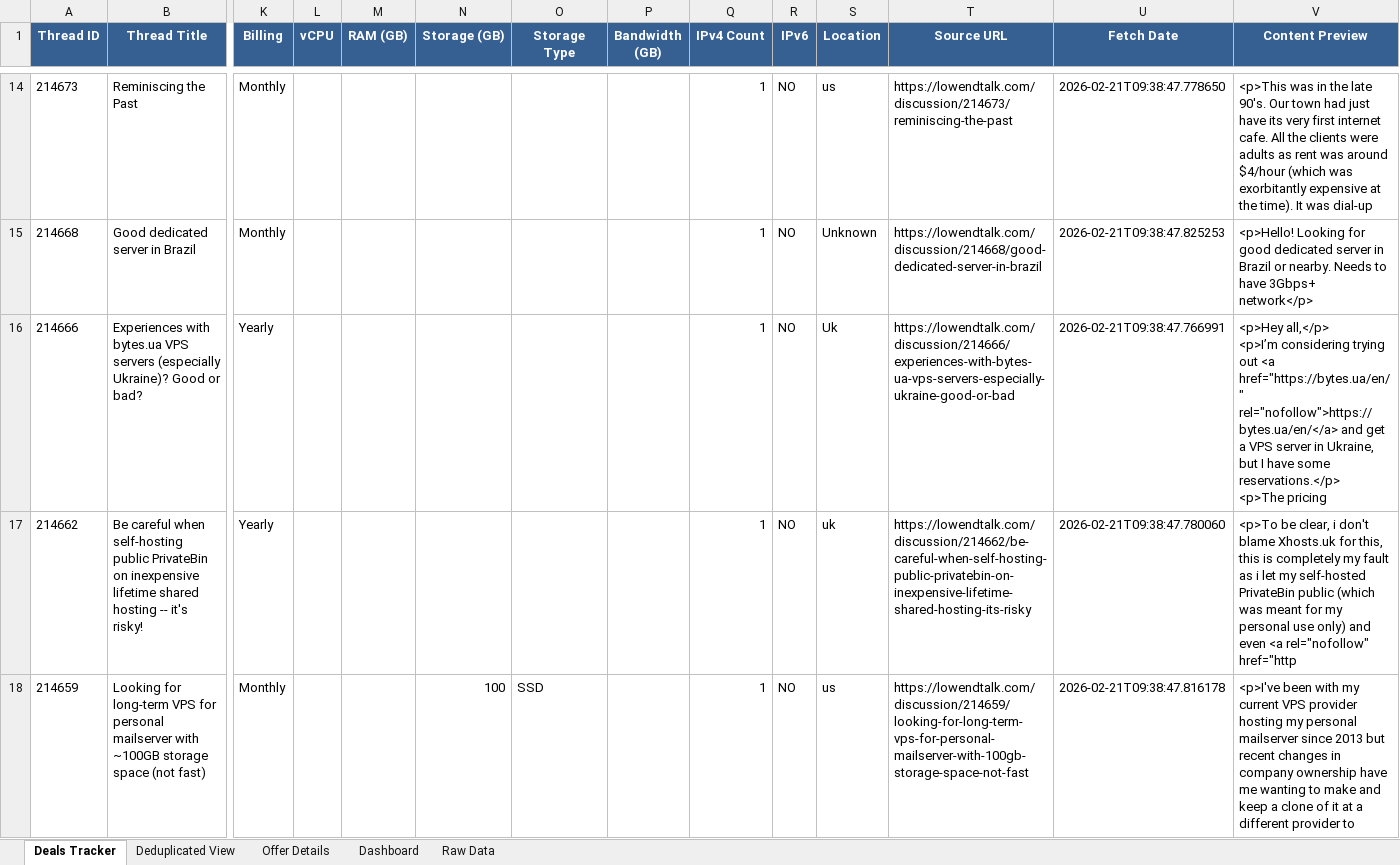
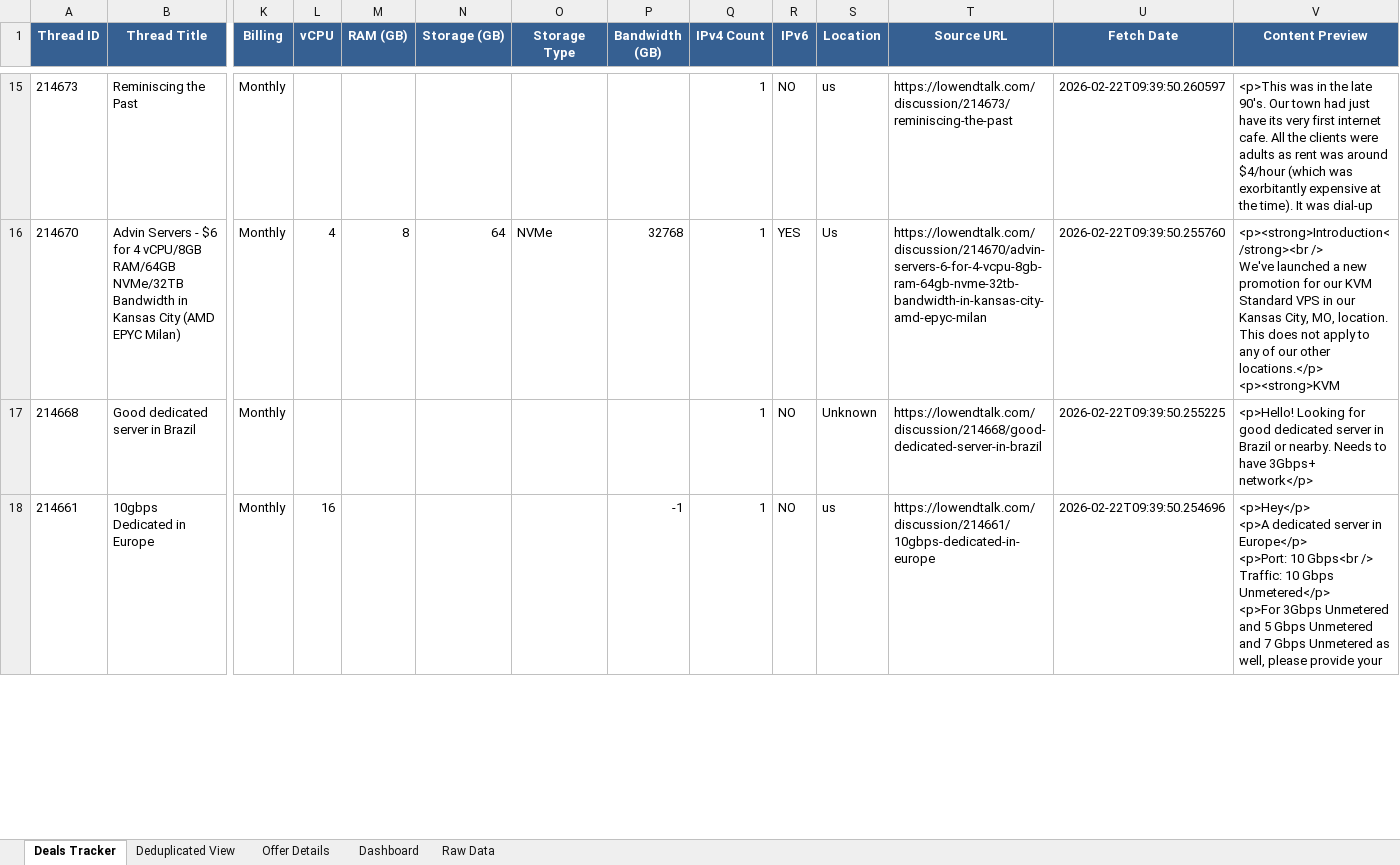
Before and after one commit to bojak83318/hosting-deals-tracker, an Excel workbook: output/Hosting-Deals-Tracker.xlsx, sheet Deals Tracker, drawn as a sheet; only a part is shown, gaps mark what is left out; values as stored, in another font and other column widths than the file's, no borders; removed rows and columns are numbered as before the commit, all else as after; rows hold the shown columns only; ↵ is a line break in a cell; the diff covers the shown part only; the diff names each change by its address in the sheet, - before the commit and + after, or states it on an @@ line.

```diff
--- a/output/Hosting-Deals-Tracker.xlsx (sheet Deals Tracker)
+++ b/output/Hosting-Deals-Tracker.xlsx (sheet Deals Tracker)
-U15 (Fetch Date): 2026-02-21T09:38:47.778650
+U15 (Fetch Date): 2026-02-22T09:39:50.260597
+row 16: 214670 | Advin Servers - $6 for 4 vCPU/8GB RAM/64GB NVMe/32TB Bandwidth in Kansas City (AMD EPYC Milan) | Monthly | 4 | 8 | 64 | NVMe | 32768 | 1 | YES | Us | https://lowendtalk.com/discussion/214670/advin-servers-6-for-4-vcpu-8gb-ram-64gb-nvme-32tb-bandwidth-in-kansas-city-amd-epyc-milan | 2026-02-22T09:39:50.255760 | <p><strong>Introduction</strong><br /> ↵ We've launched a new promotion for our KVM Standard VPS in our Kansas City, MO, location. This does not apply to any of our other locations.</p> ↵ <p><strong>KVM
-U17 (Fetch Date): 2026-02-21T09:38:47.825253
+U17 (Fetch Date): 2026-02-22T09:39:50.255225
-row 16: 214666 | Experiences with bytes.ua VPS servers (especially Ukraine)? Good or bad? | Yearly |  |  |  |  |  | 1 | NO | Uk | https://lowendtalk.com/discussion/214666/experiences-with-bytes-ua-vps-servers-especially-ukraine-good-or-bad | 2026-02-21T09:38:47.766991 | <p>Hey all,</p> ↵ <p>I’m considering trying out <a href="https://bytes.ua/en/" rel="nofollow">https://bytes.ua/en/</a> and get a VPS server in Ukraine, but I have some reservations.</p> ↵ <p>The pricing
-row 17: 214662 | Be careful when self-hosting public PrivateBin on inexpensive lifetime shared hosting -- it's risky! | Yearly |  |  |  |  |  | 1 | NO | uk | https://lowendtalk.com/discussion/214662/be-careful-when-self-hosting-public-privatebin-on-inexpensive-lifetime-shared-hosting-its-risky | 2026-02-21T09:38:47.780060 | <p>To be clear, i don't blame Xhosts.uk for this, this is completely my fault as i let my self-hosted PrivateBin public (which was meant for my personal use only) and even <a rel="nofollow" href="http
-row 18: 214659 | Looking for long-term VPS for personal mailserver with ~100GB storage space (not fast) | Monthly |  |  | 100 | SSD |  | 1 | NO | us | https://lowendtalk.com/discussion/214659/looking-for-long-term-vps-for-personal-mailserver-with-100gb-storage-space-not-fast | 2026-02-21T09:38:47.816178 | <p>I've been with my current VPS provider hosting my personal mailserver since 2013 but recent changes in company ownership have me wanting to make and keep a clone of it at a different provider to
+row 18: 214661 | 10gbps Dedicated in Europe | Monthly | 16 |  |  |  | -1 | 1 | NO | us | https://lowendtalk.com/discussion/214661/10gbps-dedicated-in-europe | 2026-02-22T09:39:50.254696 | <p>Hey</p> ↵ <p>A dedicated server in Europe</p> ↵ <p>Port: 10 Gbps<br /> ↵ Traffic: 10 Gbps Unmetered</p> ↵ <p>For 3Gbps Unmetered and 5 Gbps Unmetered and 7 Gbps Unmetered as well, please provide your
```
Also changed, not shown: 55 added rows, 54 removed rows and 249 edited cells elsewhere in this sheet, sheet Deduplicated View, sheet Raw Data, sheet Offer Details, sheet Dashboard, 1 other file.
